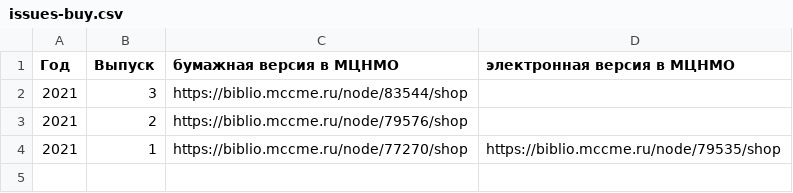
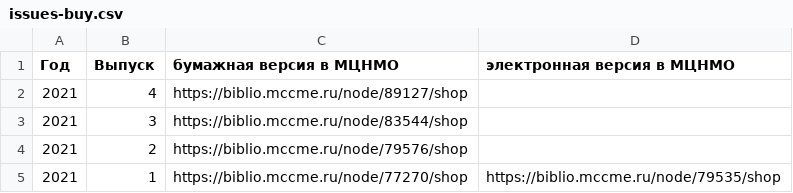
Before and after one commit to kvantik/hugo-kvantik, a CSV file: resources/csv/issues-buy.csv, drawn as a sheet.

Commit message:
up

```diff
--- a/resources/csv/issues-buy.csv
+++ b/resources/csv/issues-buy.csv
@@ -1,2 +1,3 @@
 Год,Выпуск,бумажная версия в МЦНМО,электронная версия в МЦНМО
+2021,4,https://biblio.mccme.ru/node/89127/shop,
 2021,3,https://biblio.mccme.ru/node/83544/shop,
```
